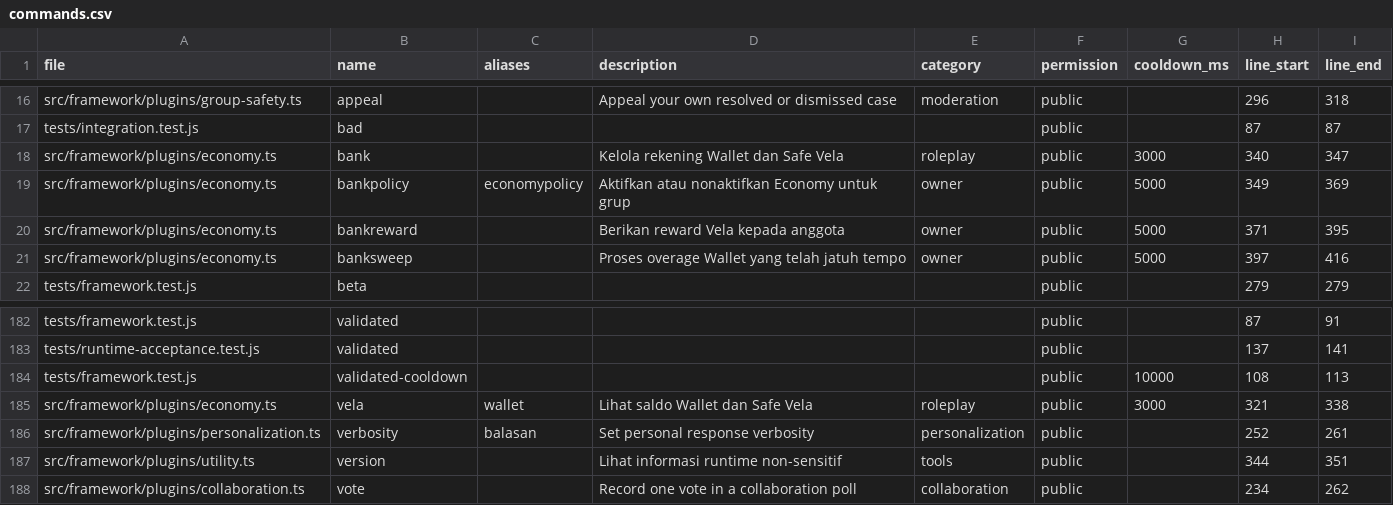
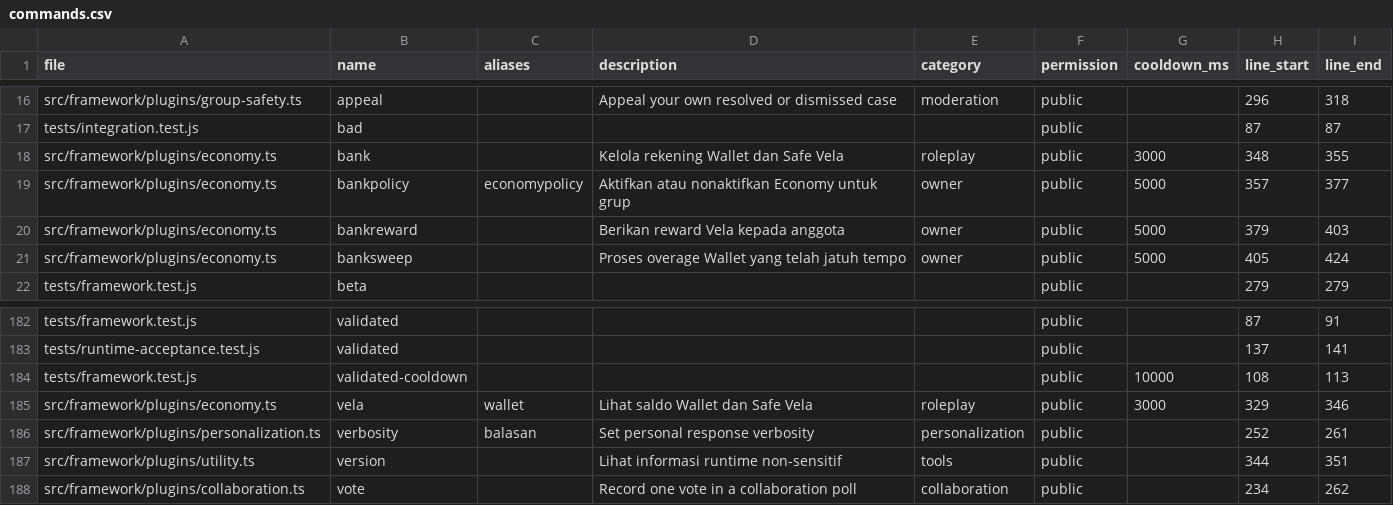
Before and after one commit to leenthequestmaster-code/Allybot, a CSV file: Codebase/tables/commands.csv, drawn as a sheet; only a part is shown, gaps mark what is left out.

```diff
--- a/Codebase/tables/commands.csv
+++ b/Codebase/tables/commands.csv
@@ -17,6 +17,6 @@ src/framework/plugins/group-safety.ts,appeal,,Appeal your own resolved or dismis
 tests/integration.test.js,bad,,,,public,,87,87
-src/framework/plugins/economy.ts,bank,,Kelola rekening Wallet dan Safe Vela,roleplay,public,3000,340,347
-src/framework/plugins/economy.ts,bankpolicy,economypolicy,Aktifkan atau nonaktifkan Economy untuk grup,owner,public,5000,349,369
-src/framework/plugins/economy.ts,bankreward,,Berikan reward Vela kepada anggota,owner,public,5000,371,395
-src/framework/plugins/economy.ts,banksweep,,Proses overage Wallet yang telah jatuh tempo,owner,public,5000,397,416
+src/framework/plugins/economy.ts,bank,,Kelola rekening Wallet dan Safe Vela,roleplay,public,3000,348,355
+src/framework/plugins/economy.ts,bankpolicy,economypolicy,Aktifkan atau nonaktifkan Economy untuk grup,owner,public,5000,357,377
+src/framework/plugins/economy.ts,bankreward,,Berikan reward Vela kepada anggota,owner,public,5000,379,403
+src/framework/plugins/economy.ts,banksweep,,Proses overage Wallet yang telah jatuh tempo,owner,public,5000,405,424
 tests/framework.test.js,beta,,,,public,,279,279
@@ -184,3 +184,3 @@ tests/runtime-acceptance.test.js,validated,,,,public,,137,141
 tests/framework.test.js,validated-cooldown,,,,public,10000,108,113
-src/framework/plugins/economy.ts,vela,wallet,Lihat saldo Wallet dan Safe Vela,roleplay,public,3000,321,338
+src/framework/plugins/economy.ts,vela,wallet,Lihat saldo Wallet dan Safe Vela,roleplay,public,3000,329,346
 src/framework/plugins/personalization.ts,verbosity,balasan,Set personal response verbosity,personalization,public,,252,261
```
Also changed, not shown: Codebase/tables/files.csv, Codebase/tables/symbols.csv, 9 other files.
